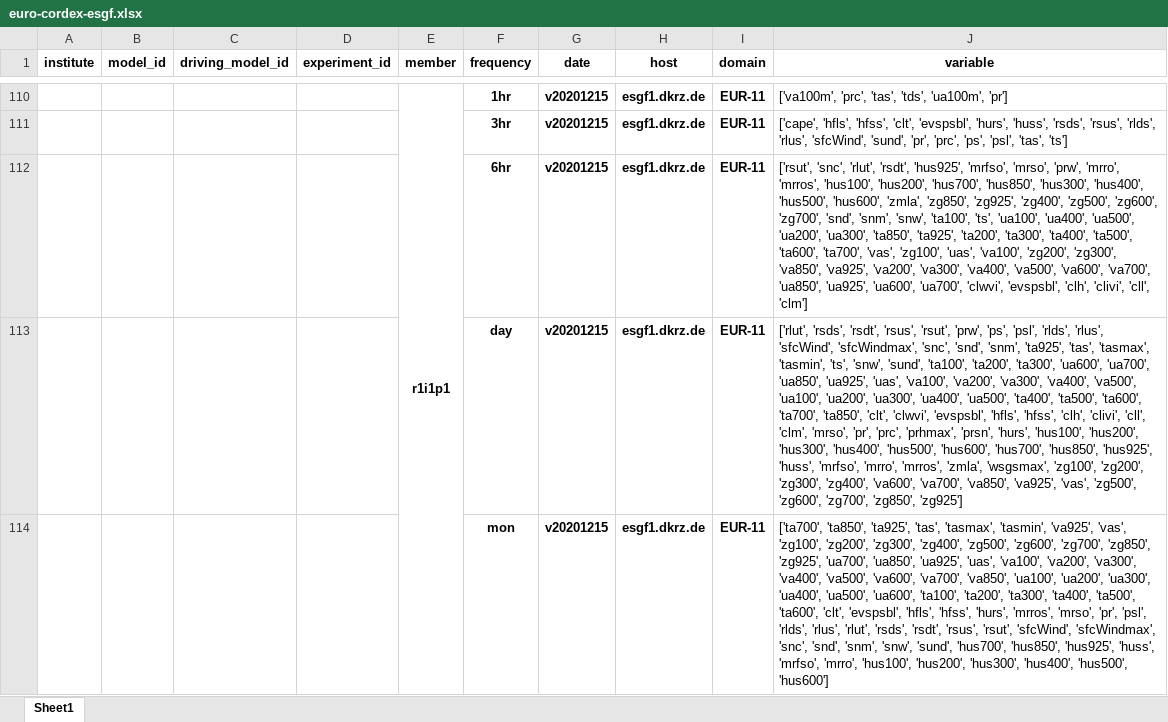
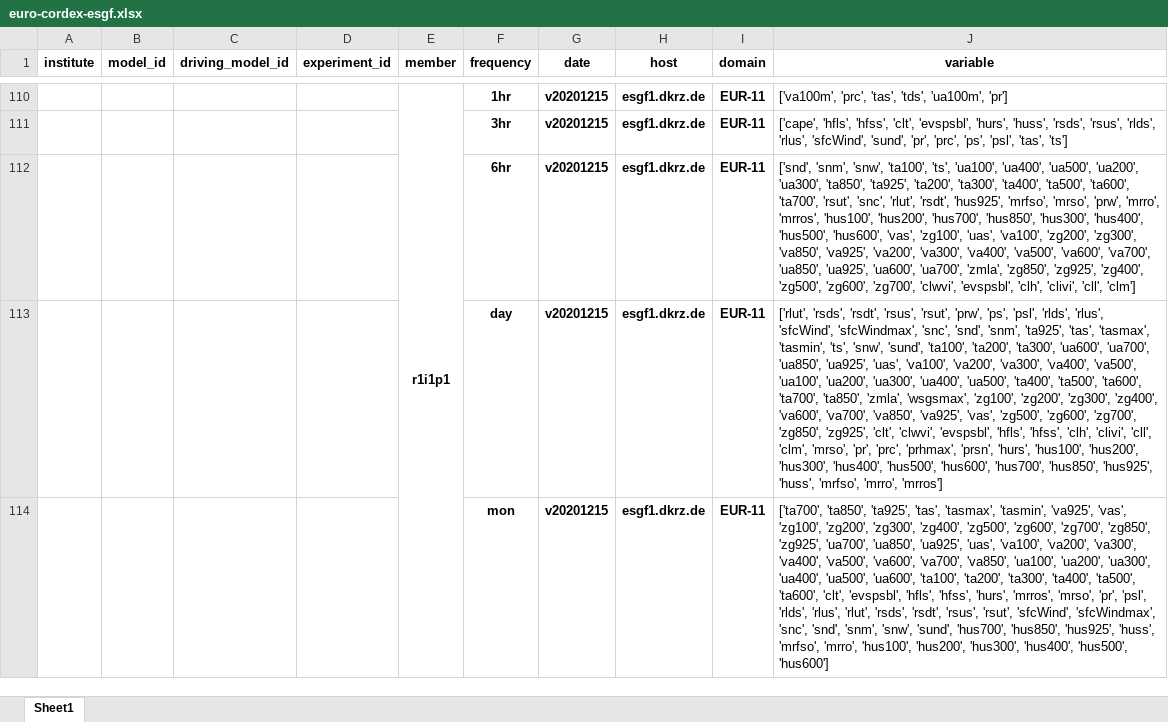
Before and after one commit to euro-cordex/tables, an Excel workbook: esgf/euro-cordex-esgf.xlsx, sheet Sheet1, drawn as a sheet; only a part is shown, gaps mark what is left out; values as stored, in another font and other column widths than the file's, no borders; the diff covers the shown part only; the diff names each change by its address in the sheet, - before the commit and + after, or states it on an @@ line.

Commit message:
upates of esgf table

```diff
--- a/esgf/euro-cordex-esgf.xlsx (sheet Sheet1)
+++ b/esgf/euro-cordex-esgf.xlsx (sheet Sheet1)
-J112 (variable): ['rsut', 'snc', 'rlut', 'rsdt', 'hus925', 'mrfso', 'mrso', 'prw', 'mrro', 'mrros', 'hus100', 'hus200', 'hus700', 'hus850', 'hus300', 'hus400', 'hus500', 'hus600', 'zmla', 'zg850', 'zg925', 'zg400', 'zg500', 'zg600', 'zg700', 'snd', 'snm', 'snw', 'ta100', 'ts', 'ua100', 'ua400', 'ua500', 'ua200', 'ua300', 'ta850', 'ta925', 'ta200', 'ta300', 'ta400', 'ta500', 'ta600', 'ta700', 'vas', 'zg100', 'uas', 'va100', 'zg200', 'zg300', 'va850', 'va925', 'va200', 'va300', 'va400', 'va500', 'va600', 'va700', 'ua850', 'ua925', 'ua600', 'ua700', 'clwvi', 'evspsbl',…
+J112 (variable): ['snd', 'snm', 'snw', 'ta100', 'ts', 'ua100', 'ua400', 'ua500', 'ua200', 'ua300', 'ta850', 'ta925', 'ta200', 'ta300', 'ta400', 'ta500', 'ta600', 'ta700', 'rsut', 'snc', 'rlut', 'rsdt', 'hus925', 'mrfso', 'mrso', 'prw', 'mrro', 'mrros', 'hus100', 'hus200', 'hus700', 'hus850', 'hus300', 'hus400', 'hus500', 'hus600', 'vas', 'zg100', 'uas', 'va100', 'zg200', 'zg300', 'va850', 'va925', 'va200', 'va300', 'va400', 'va500', 'va600', 'va700', 'ua850', 'ua925', 'ua600', 'ua700', 'zmla', 'zg850', 'zg925', 'zg400', 'zg500', 'zg600', 'zg700', 'clwvi', 'evspsbl',…
-J113 (variable): …'ta700', 'ta850', 'clt', 'clwvi', 'evspsbl', 'hfls', 'hfss', 'clh', 'clivi', 'cll', 'clm', 'mrso', 'pr', 'prc', 'prhmax', 'prsn', 'hurs', 'hus100', 'hus200', 'hus300', 'hus400', 'hus500', 'hus600', 'hus700', 'hus850', 'hus925', 'huss', 'mrfso', 'mrro', 'mrros', 'zmla', 'wsgsmax', 'zg100', 'zg200', 'zg300', 'zg400', 'va600', 'va700', 'va850', 'va925', 'vas', 'zg500', 'zg600', 'zg700', 'zg850', 'zg925']
+J113 (variable): …'ta700', 'ta850', 'zmla', 'wsgsmax', 'zg100', 'zg200', 'zg300', 'zg400', 'va600', 'va700', 'va850', 'va925', 'vas', 'zg500', 'zg600', 'zg700', 'zg850', 'zg925', 'clt', 'clwvi', 'evspsbl', 'hfls', 'hfss', 'clh', 'clivi', 'cll', 'clm', 'mrso', 'pr', 'prc', 'prhmax', 'prsn', 'hurs', 'hus100', 'hus200', 'hus300', 'hus400', 'hus500', 'hus600', 'hus700', 'hus850', 'hus925', 'huss', 'mrfso', 'mrro', 'mrros']
```
Also changed, not shown: 1 added row and 2 edited cells elsewhere in this sheet, 1 other file.
